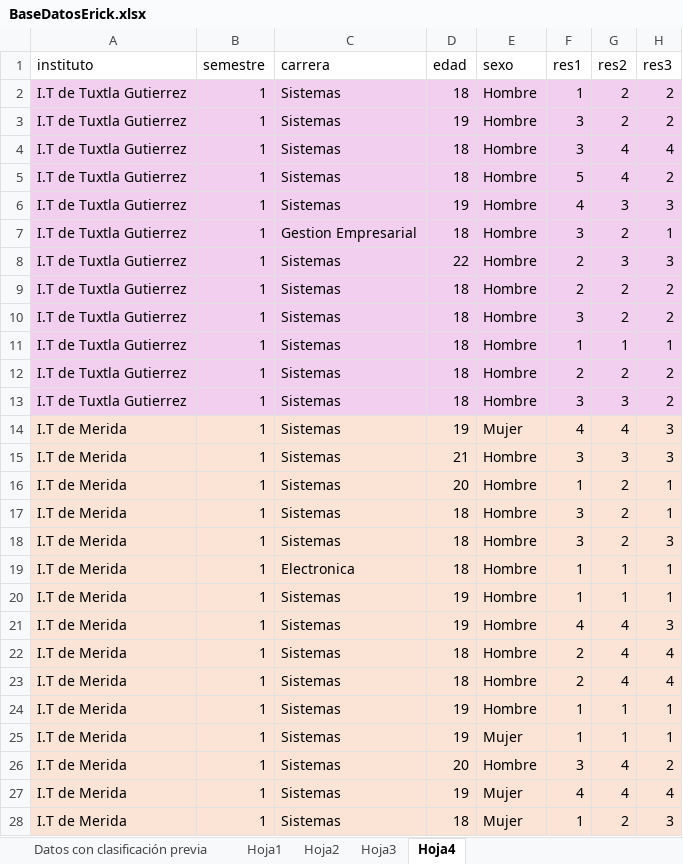
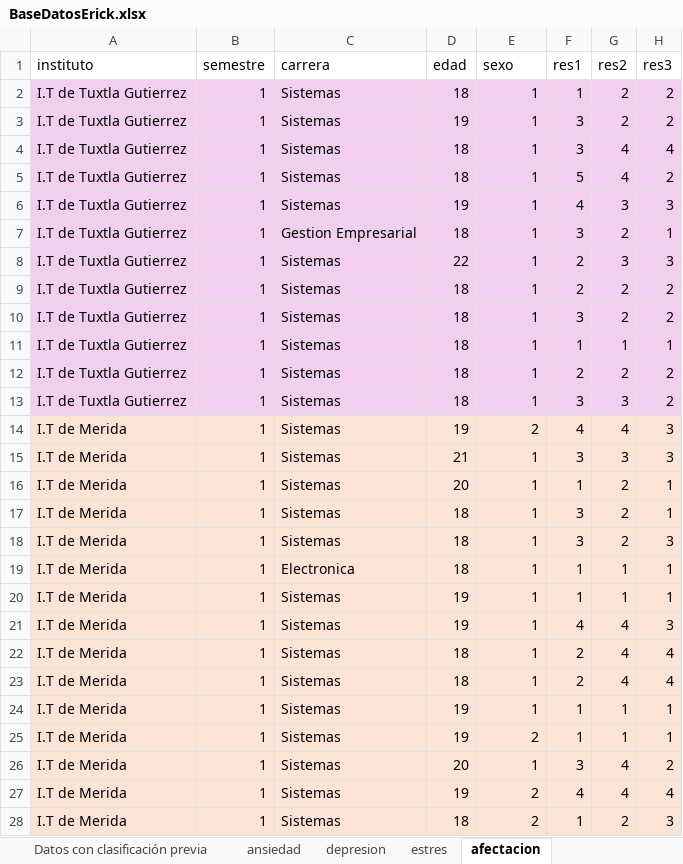
Before and after one commit to UlisesCosta/ai-practice, an Excel workbook: BaseDatosErick.xlsx, sheet afectacion, drawn as a sheet; only a part is shown; values as stored, in another font and other column widths than the file's, no borders; the diff covers the shown part only; the diff names each change by its address in the sheet, - before the commit and + after, or states it on an @@ line.

```diff
--- a/BaseDatosErick.xlsx (sheet afectacion)
+++ b/BaseDatosErick.xlsx (sheet afectacion)
-sheet tab: Hoja1
+sheet tab: ansiedad
-sheet tab: Hoja2
+sheet tab: depresion
-sheet tab: Hoja3
+sheet tab: estres
-sheet tab: Hoja4
+sheet tab: afectacion
-E2:E13 (sexo): Hombre
+E2:E13 (sexo): 1
-E14 (sexo): Mujer
+E14 (sexo): 2
-E15:E24 (sexo): Hombre
+E15:E24 (sexo): 1
-E25 (sexo): Mujer
+E25 (sexo): 2
-E26 (sexo): Hombre
+E26 (sexo): 1
-E27:E28 (sexo): Mujer
+E27:E28 (sexo): 2
```
Also changed, not shown: 234 edited cells elsewhere in this sheet, sheet ansiedad, sheet depresion, sheet estres, 16 other files.
